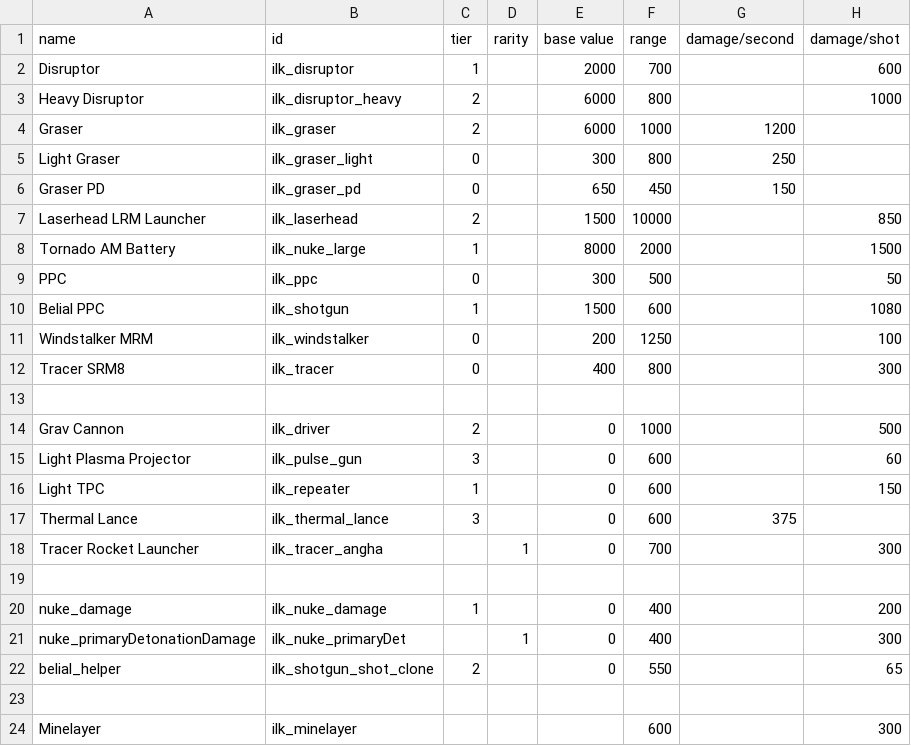
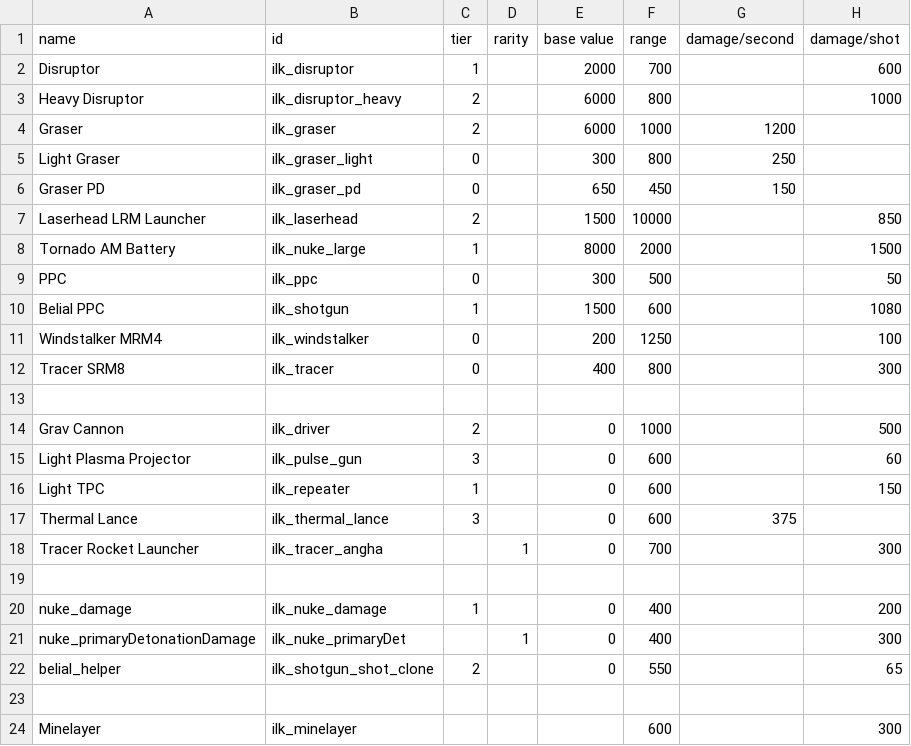
Before and after one commit to jstaf/mayorate, a CSV file: data/weapons/weapon_data.csv, drawn as a sheet; only a part is shown; the diff names each change by its address in the sheet, - before the commit and + after, or states it on an @@ line.

```diff
--- a/data/weapons/weapon_data.csv
+++ b/data/weapons/weapon_data.csv
-A11 (name): Windstalker MRM
+A11 (name): Windstalker MRM4
```
Also changed, not shown: data/strings/descriptions.csv, 2 other files.
